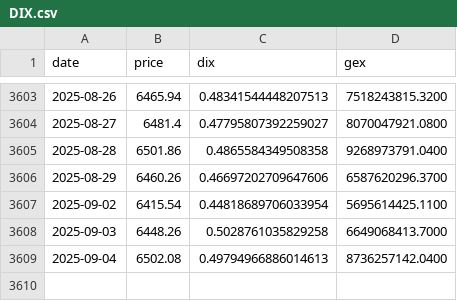
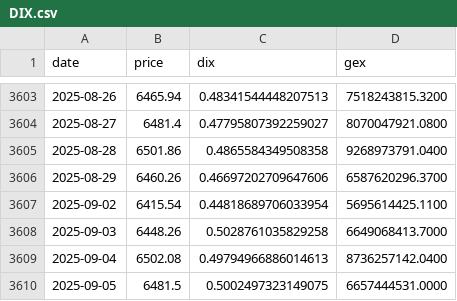
Before and after one commit to caribbel/DIX, a CSV file: DIX.csv, drawn as a sheet; only a part is shown, gaps mark what is left out; the diff names each change by its address in the sheet, - before the commit and + after, or states it on an @@ line.

```diff
--- a/DIX.csv
+++ b/DIX.csv
+row 3610: 2025-09-05 | 6481.5 | 0.5002497323149075 | 6657444531.0000
```
